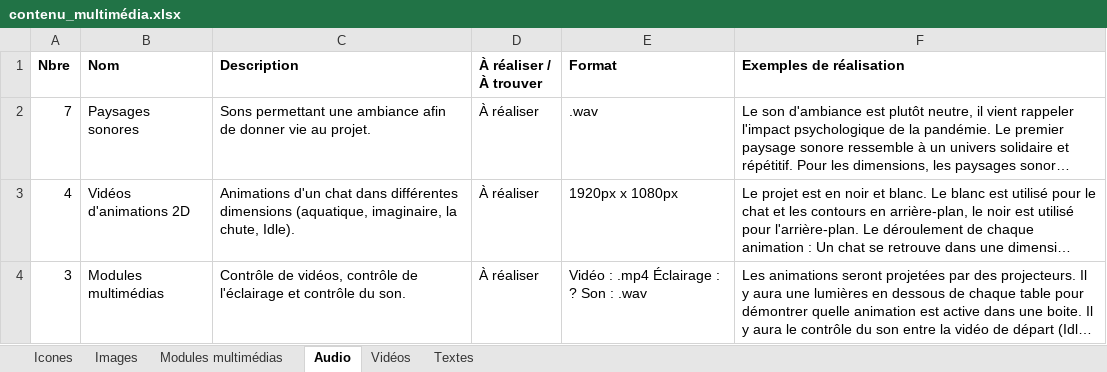
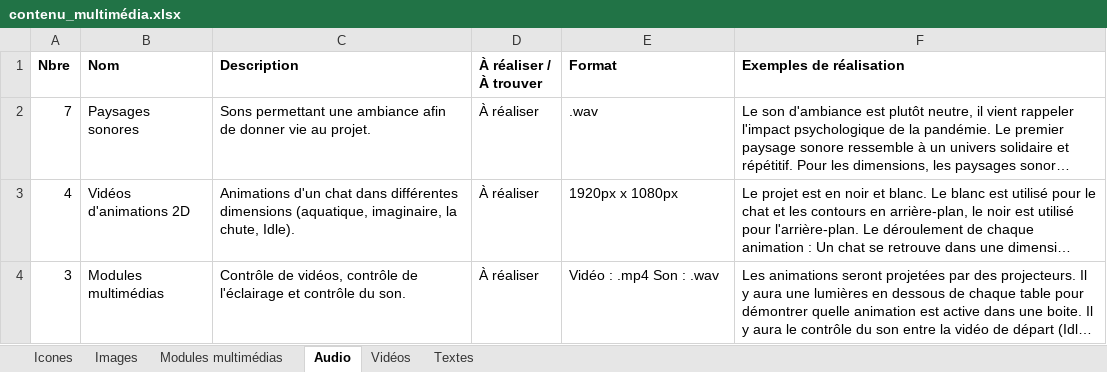
Before and after one commit to samcard01/les_chatoyants, an Excel workbook: docs/preproduction/contenu_multimédia.xlsx, sheet Audio, drawn as a sheet; long unchanged cells end in …; values as stored, in another font and other column widths than the file's, no borders; the diff names each change by its address in the sheet, - before the commit and + after, or states it on an @@ line.

Commit message:
modif. contenu multimédia

```diff
--- a/docs/preproduction/contenu_multimédia.xlsx (sheet Audio)
+++ b/docs/preproduction/contenu_multimédia.xlsx (sheet Audio)
-E4 (Format): Vidéo : .mp4 Éclairage : ? Son : .wav
+E4 (Format): Vidéo : .mp4 Son : .wav
```
